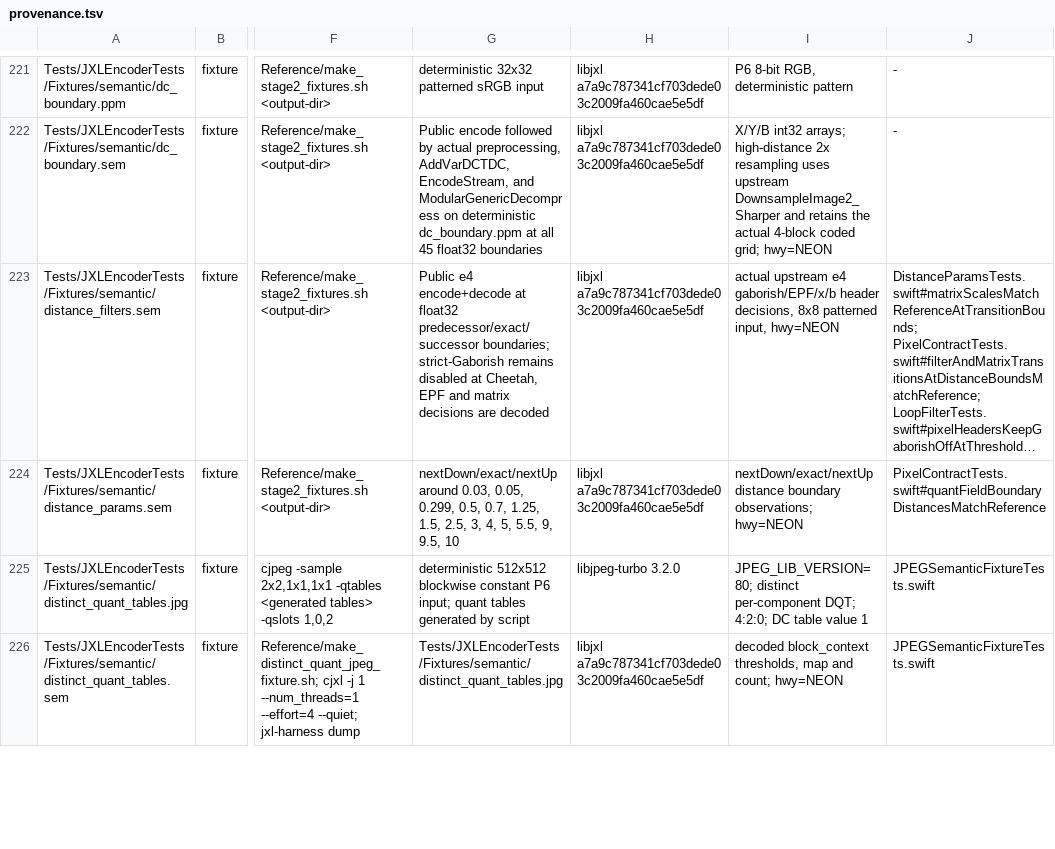
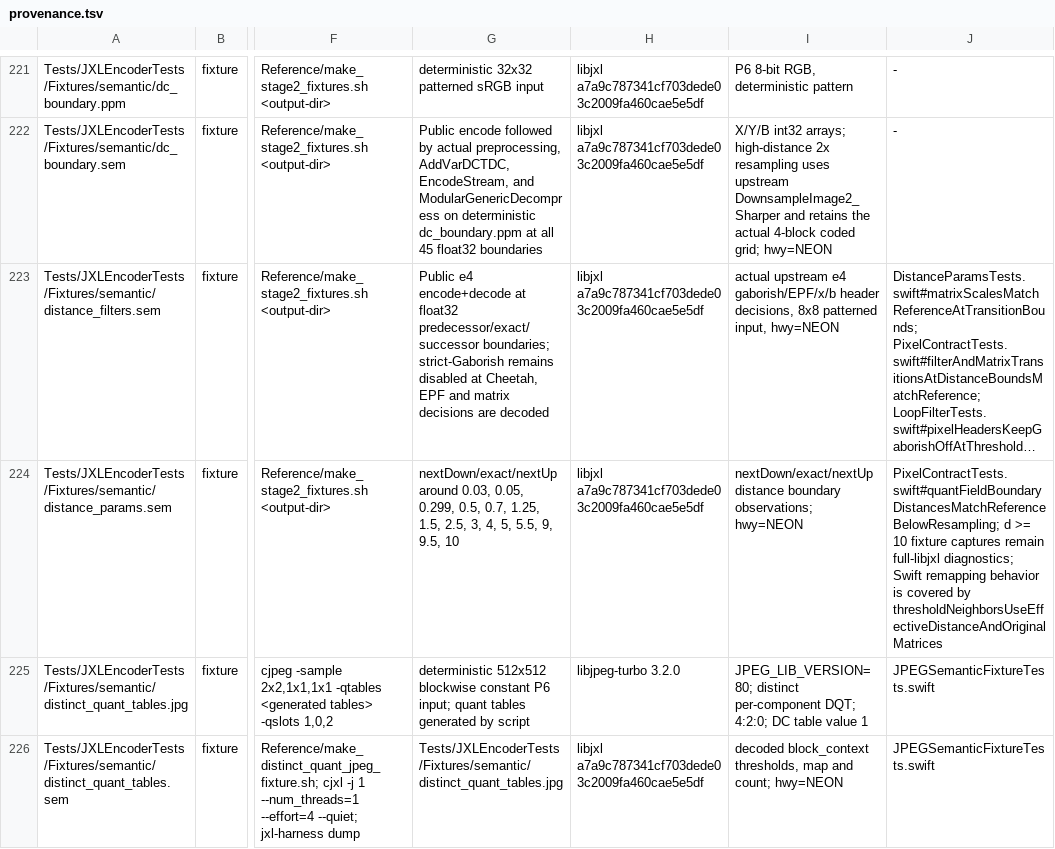
Before and after one commit to germ-network/jxl-encoder-swift, a TSV file: Reference/provenance.tsv, drawn as a sheet; only a part is shown, gaps mark what is left out; long unchanged cells end in …; the diff names each change by its address in the sheet, - before the commit and + after, or states it on an @@ line.

```diff
--- a/Reference/provenance.tsv
+++ b/Reference/provenance.tsv
-J224: PixelContractTests.swift#quantFieldBoundaryDistancesMatchReference
+J224: PixelContractTests.swift#quantFieldBoundaryDistancesMatchReferenceBelowResampling; d >= 10 fixture captures remain full-libjxl diagnostics; Swift remapping behavior is covered by thresholdNeighborsUseEffectiveDistanceAndOriginalMatrices
```
Also changed, not shown: Reference/decision-inventory.tsv, 3 other files.
